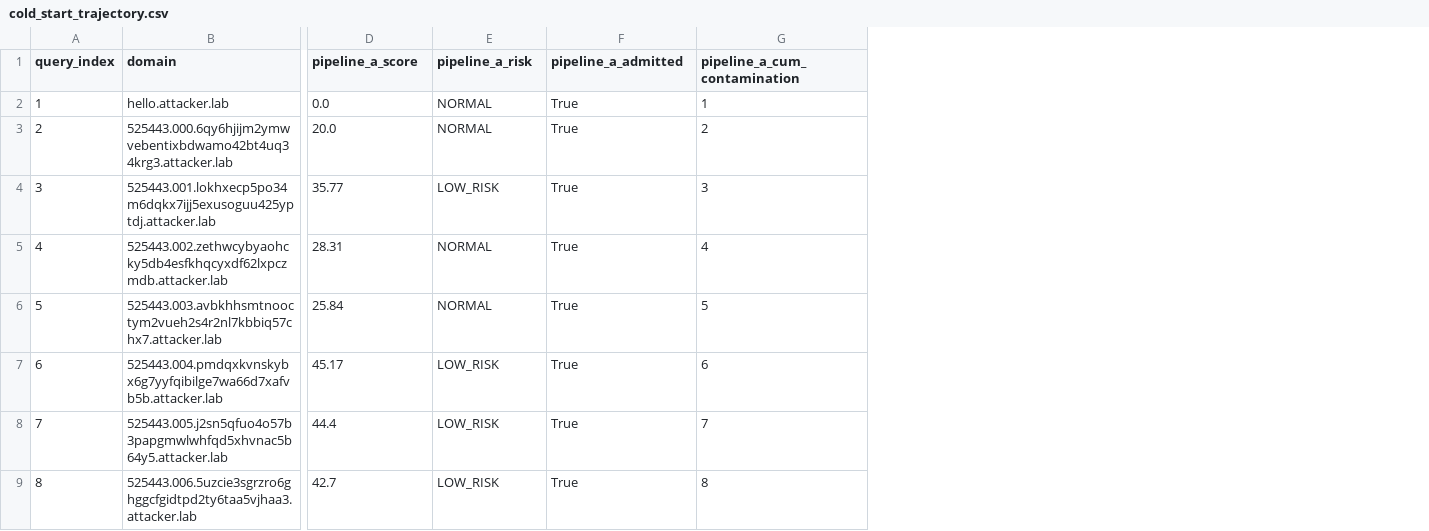
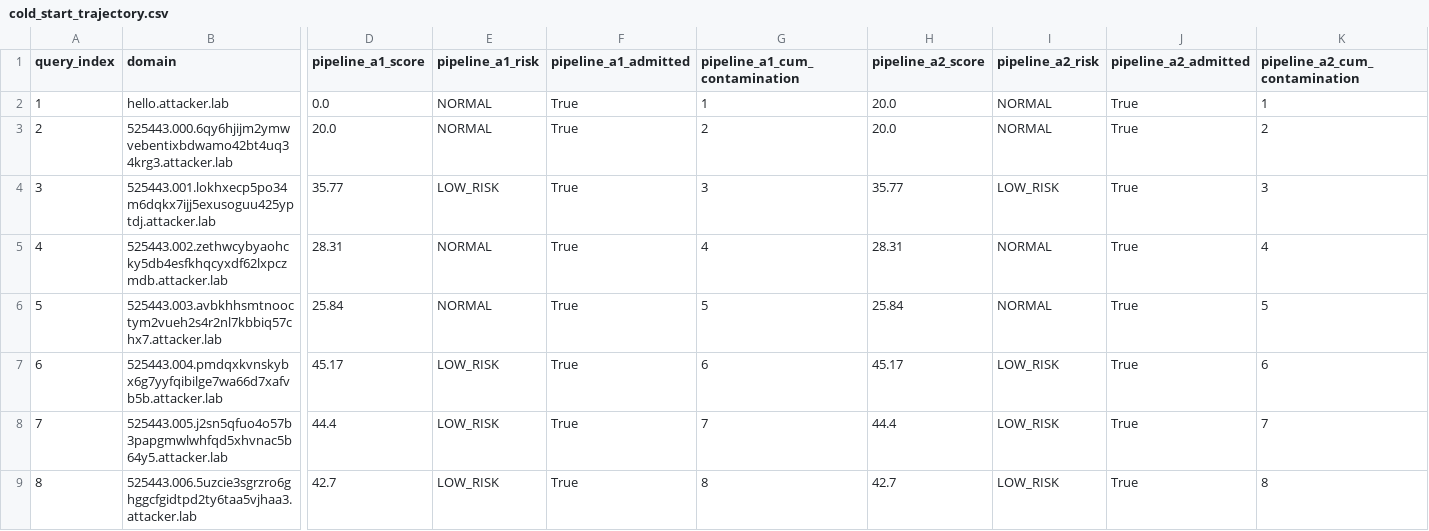
Before and after one commit to Sharon-RS/DNSentinel, a CSV file: experiments/results/cold_start_trajectory.csv, drawn as a sheet; only a part is shown, gaps mark what is left out; the diff names each change by its address in the sheet, - before the commit and + after, or states it on an @@ line.

Commit message:
research: correct cold-start evaluation methodology

```diff
--- a/experiments/results/cold_start_trajectory.csv
+++ b/experiments/results/cold_start_trajectory.csv
+column H (pipeline_a2_score), rows 2-9: 20.0 | 20.0 | 35.77 | 28.31 | 25.84 | 45.17 | 44.4 | 42.7
+column I (pipeline_a2_risk), rows 2-9: NORMAL | NORMAL | LOW_RISK | NORMAL | NORMAL | LOW_RISK | LOW_RISK | LOW_RISK
+column J (pipeline_a2_admitted), rows 2-9: all True
+column K (pipeline_a2_cum_contamination), rows 2-9: 1 | 2 | 3 | 4 | 5 | 6 | 7 | 8
-D1: pipeline_a_score
+D1: pipeline_a1_score
-E1: pipeline_a_risk
+E1: pipeline_a1_risk
-F1: pipeline_a_admitted
+F1: pipeline_a1_admitted
-G1: pipeline_a_cum_contamination
+G1: pipeline_a1_cum_contamination
```
Also changed, not shown: experiments/results/cold_start_ab_summary.csv, 2 other files.
